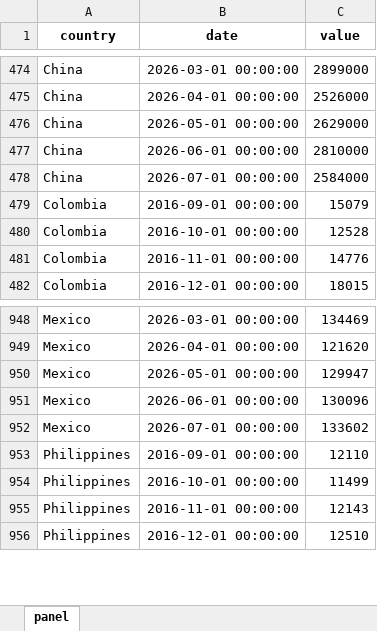
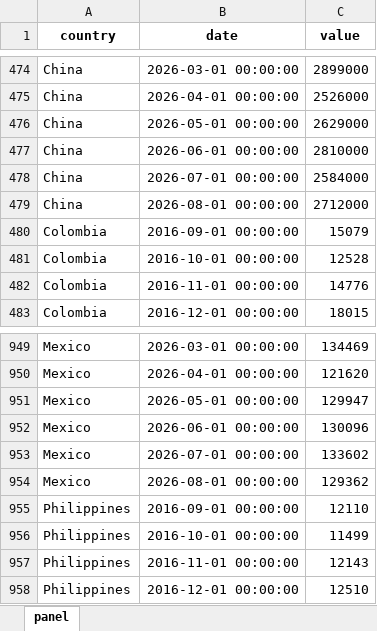
Before and after one commit to The-Mars-Guy/vehicle-sales-pages, an Excel workbook: data/latest/total_vehicle_sales_monthly_last_10y.xlsx, sheet panel, drawn as a sheet; only a part is shown, gaps mark what is left out; values as stored, in another font and other column widths than the file's, no borders; the diff names each change by its address in the sheet, - before the commit and + after, or states it on an @@ line.

```diff
--- a/data/latest/total_vehicle_sales_monthly_last_10y.xlsx (sheet panel)
+++ b/data/latest/total_vehicle_sales_monthly_last_10y.xlsx (sheet panel)
+row 479: China | 2026-08-01 00:00:00 | 2712000
+row 954: Mexico | 2026-08-01 00:00:00 | 129362
```
Also changed, not shown: data/latest/master_total_vehicle_sales.xlsx, public/data/latest/master_total_vehicle_sales.xlsx, 7 other files.
